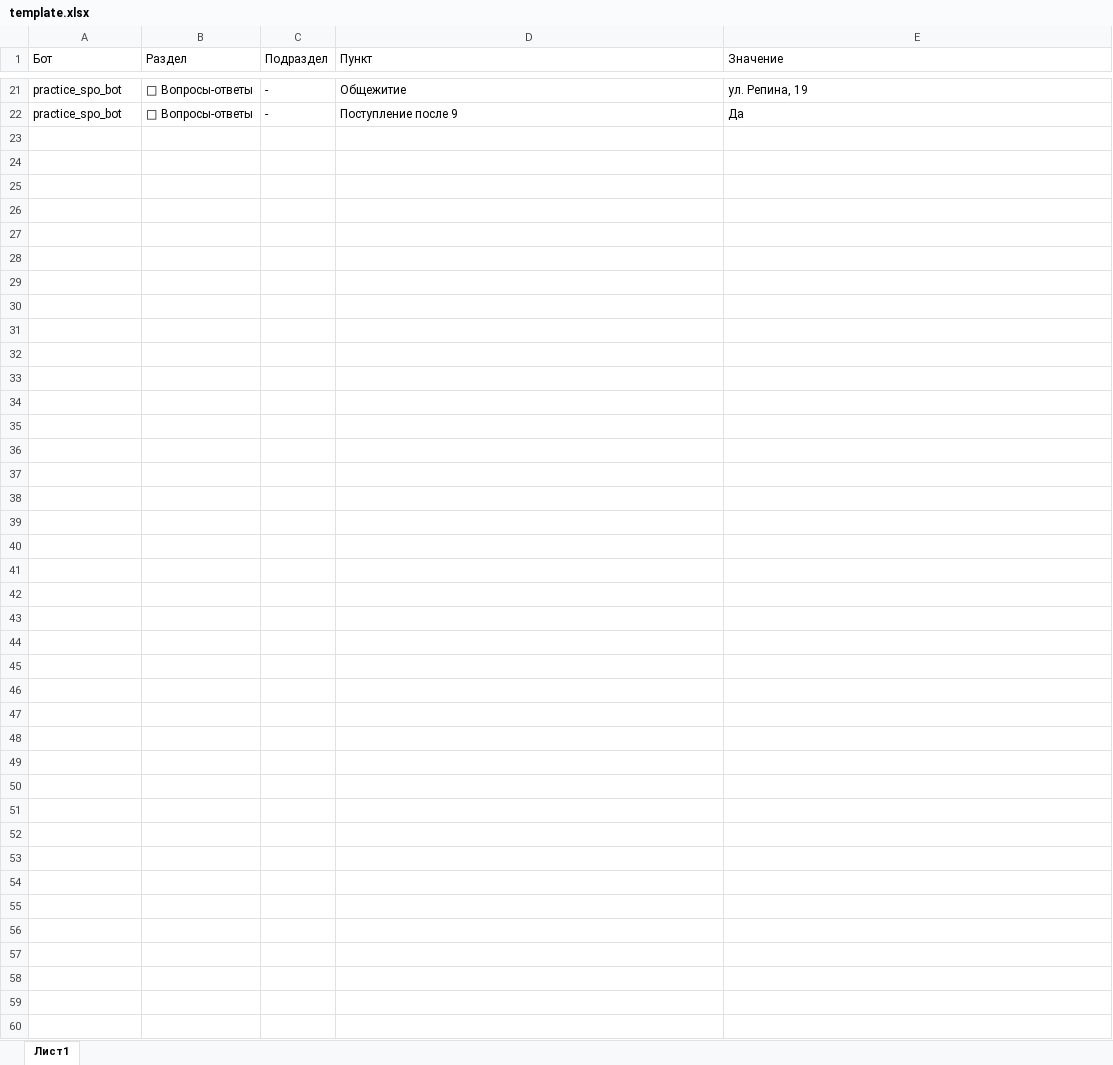
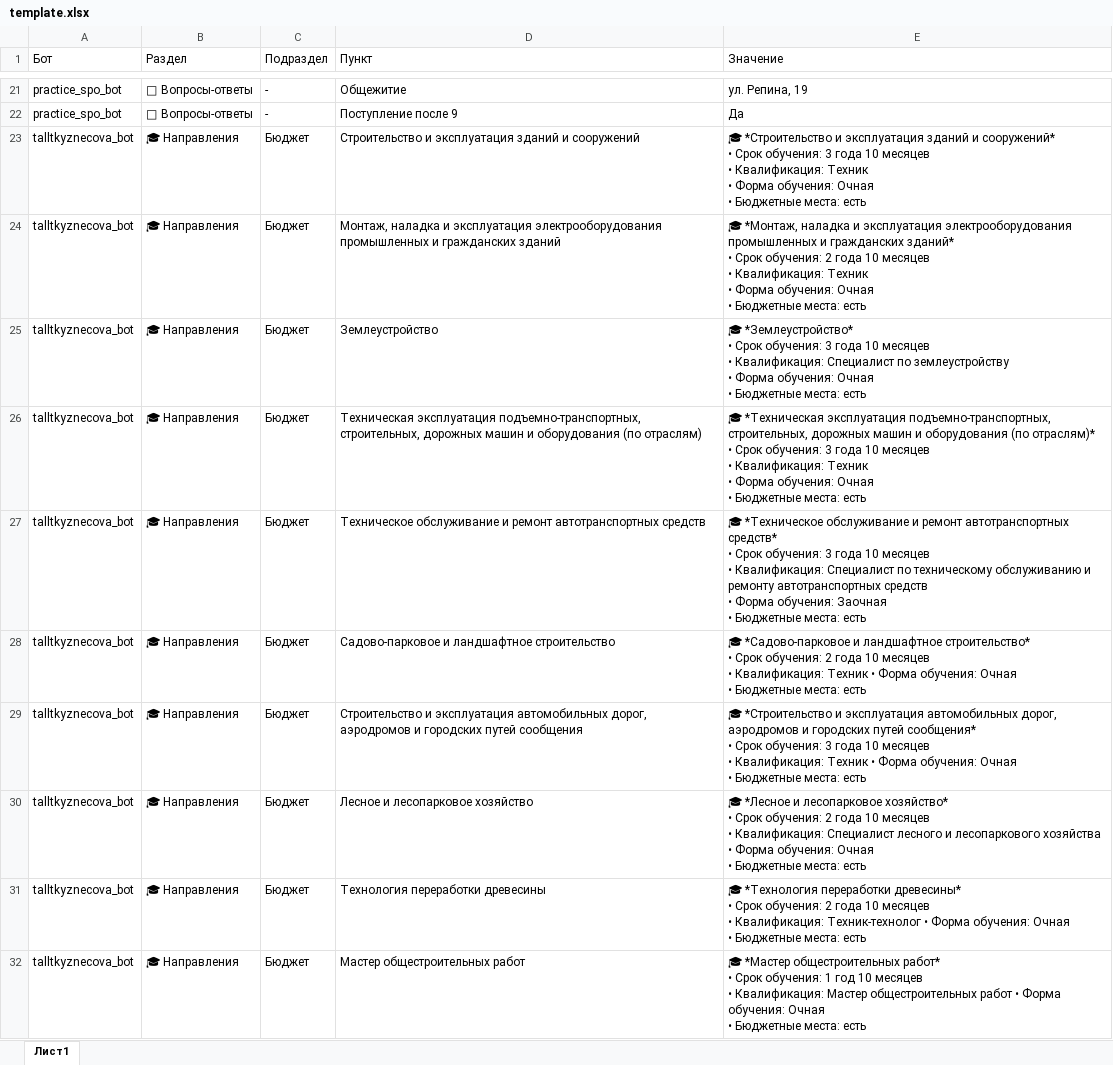
Before and after one commit to imdykman/max-booking, an Excel workbook: app3/template.xlsx, sheet Лист1, drawn as a sheet; only a part is shown, gaps mark what is left out; values as stored, in another font and other column widths than the file's, no borders; charts and pictures not drawn; ↵ is a line break in a cell; the diff covers the shown part only; the diff names each change by its address in the sheet, - before the commit and + after, or states it on an @@ line.

Commit message:
app3: обновлён template.xlsx, удалён старый шаблон

```diff
--- a/app3/template.xlsx (sheet Лист1)
+++ b/app3/template.xlsx (sheet Лист1)
+row 23: talltkyznecova_bot | 🎓 Направления | Бюджет | Строительство и эксплуатация зданий и сооружений | 🎓 *Строительство и эксплуатация зданий и сооружений* ↵ • Срок обучения: 3 года 10 месяцев ↵ • Квалификация: Техник ↵ • Форма обучения: Очная ↵ • Бюджетные места: есть
+row 24: talltkyznecova_bot | 🎓 Направления | Бюджет | Монтаж, наладка и эксплуатация электрооборудования промышленных и гражданских зданий | 🎓 *Монтаж, наладка и эксплуатация электрооборудования промышленных и гражданских зданий* ↵ • Срок обучения: 2 года 10 месяцев ↵ • Квалификация: Техник ↵ • Форма обучения: Очная ↵ • Бюджетные места: есть
+row 25: talltkyznecova_bot | 🎓 Направления | Бюджет | Землеустройство | 🎓 *Землеустройство* ↵ • Срок обучения: 3 года 10 месяцев ↵ • Квалификация: Специалист по землеустройству ↵ • Форма обучения: Очная ↵ • Бюджетные места: есть
+row 26: talltkyznecova_bot | 🎓 Направления | Бюджет | Техническая эксплуатация подъемно-транспортных, строительных, дорожных машин и оборудования (по отраслям) | 🎓 *Техническая эксплуатация подъемно-транспортных, строительных, дорожных машин и оборудования (по отраслям)* ↵ • Срок обучения: 3 года 10 месяцев ↵ • Квалификация: Техник ↵ • Форма обучения: Очная ↵ • Бюджетные места: есть
+row 27: talltkyznecova_bot | 🎓 Направления | Бюджет | Техническое обслуживание и ремонт автотранспортных средств | 🎓 *Техническое обслуживание и ремонт автотранспортных средств* ↵ • Срок обучения: 3 года 10 месяцев ↵ • Квалификация: Специалист по техническому обслуживанию и ремонту автотранспортных средств ↵ • Форма обучения: Заочная ↵ • Бюджетные места: есть
+row 28: talltkyznecova_bot | 🎓 Направления | Бюджет | Садово-парковое и ландшафтное строительство | 🎓 *Садово-парковое и ландшафтное строительство* ↵ • Срок обучения: 2 года 10 месяцев ↵ • Квалификация: Техник • Форма обучения: Очная ↵ • Бюджетные места: есть
+row 29: talltkyznecova_bot | 🎓 Направления | Бюджет | Строительство и эксплуатация автомобильных дорог, аэродромов и городских путей сообщения | 🎓 *Строительство и эксплуатация автомобильных дорог, аэродромов и городских путей сообщения* ↵ • Срок обучения: 3 года 10 месяцев ↵ • Квалификация: Техник • Форма обучения: Очная ↵ • Бюджетные места: есть
+row 30: talltkyznecova_bot | 🎓 Направления | Бюджет | Лесное и лесопарковое хозяйство | 🎓 *Лесное и лесопарковое хозяйство* ↵ • Срок обучения: 2 года 10 месяцев ↵ • Квалификация: Специалист лесного и лесопаркового хозяйства • Форма обучения: Очная ↵ • Бюджетные места: есть
+row 31: talltkyznecova_bot | 🎓 Направления | Бюджет | Технология переработки древесины | 🎓 *Технология переработки древесины* ↵ • Срок обучения: 2 года 10 месяцев ↵ • Квалификация: Техник-технолог • Форма обучения: Очная ↵ • Бюджетные места: есть
+row 32: talltkyznecova_bot | 🎓 Направления | Бюджет | Мастер общестроительных работ | 🎓 *Мастер общестроительных работ* ↵ • Срок обучения: 1 год 10 месяцев ↵ • Квалификация: Мастер общестроительных работ • Форма обучения: Очная ↵ • Бюджетные места: есть
```
Also changed, not shown: 30 added rows elsewhere in this sheet, charts or pictures, 1 other file.
